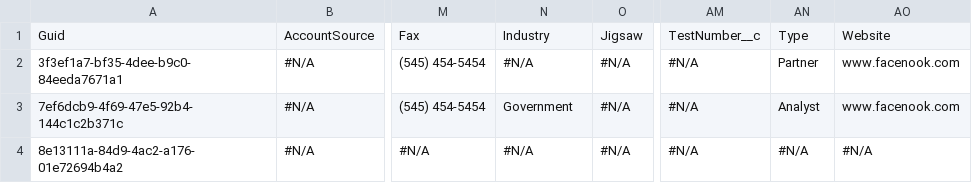
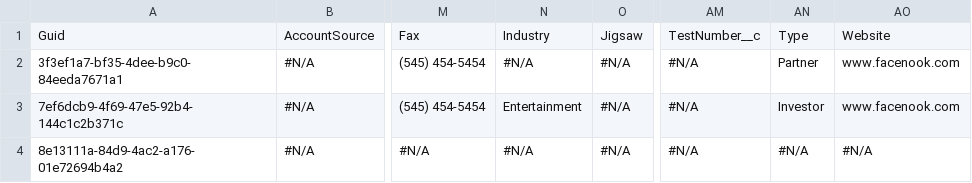
Before and after one commit to prodlytestuser/CPQTest19, a CSV file: Account.csv, drawn as a sheet; only a part is shown, gaps mark what is left out; the diff names each change by its address in the sheet, - before the commit and + after, or states it on an @@ line.

Commit message:
Saved changes from the managed org to the repository branch

```diff
--- a/Account.csv
+++ b/Account.csv
-N3: Government
+N3: Entertainment
-AN3: Analyst
+AN3: Investor
```
